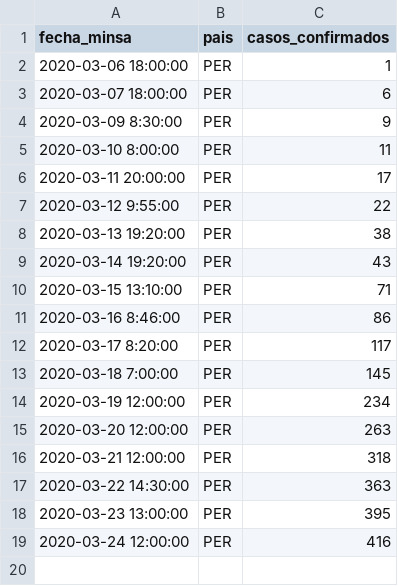
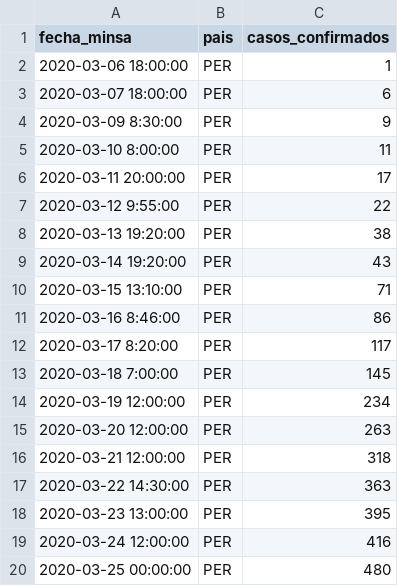
Before and after one commit to enrique21/covid-19-peru, a CSV file: covid-19-minsa-peru.csv, drawn as a sheet.

Commit message:
Actualización al 25/03/2020

```diff
--- a/covid-19-minsa-peru.csv
+++ b/covid-19-minsa-peru.csv
@@ -19 +19,2 @@ fecha_minsa,pais,casos_confirmados
 2020-03-24 12:00:00,PER,416
+2020-03-25 00:00:00,PER,480
```
